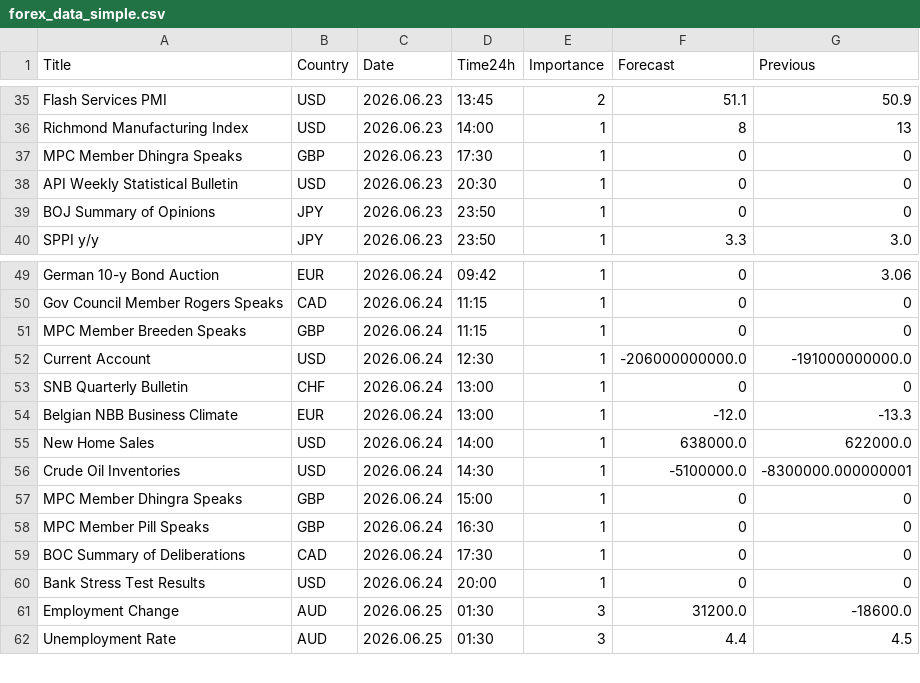
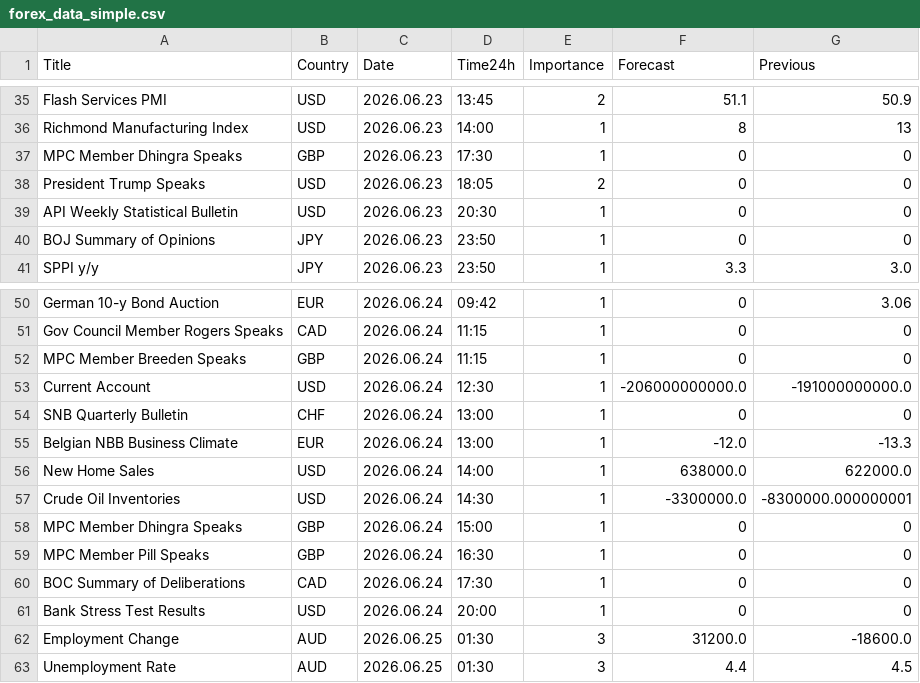
Before and after one commit to CryptoGamerDev/forex-calendar-data, a CSV file: forex_data_simple.csv, drawn as a sheet; only a part is shown, gaps mark what is left out.

```diff
--- a/forex_data_simple.csv
+++ b/forex_data_simple.csv
@@ -37,2 +37,3 @@ Richmond Manufacturing Index,USD,2026.06.23,14:00,1,8,13
 MPC Member Dhingra Speaks,GBP,2026.06.23,17:30,1,0,0
+President Trump Speaks,USD,2026.06.23,18:05,2,0,0
 API Weekly Statistical Bulletin,USD,2026.06.23,20:30,1,0,0
@@ -55,3 +56,3 @@ Belgian NBB Business Climate,EUR,2026.06.24,13:00,1,-12.0,-13.3
 New Home Sales,USD,2026.06.24,14:00,1,638000.0,622000.0
-Crude Oil Inventories,USD,2026.06.24,14:30,1,-5100000.0,-8300000.000000001
+Crude Oil Inventories,USD,2026.06.24,14:30,1,-3300000.0,-8300000.000000001
 MPC Member Dhingra Speaks,GBP,2026.06.24,15:00,1,0,0
```
Also changed, not shown: forex_data_raw.csv.
